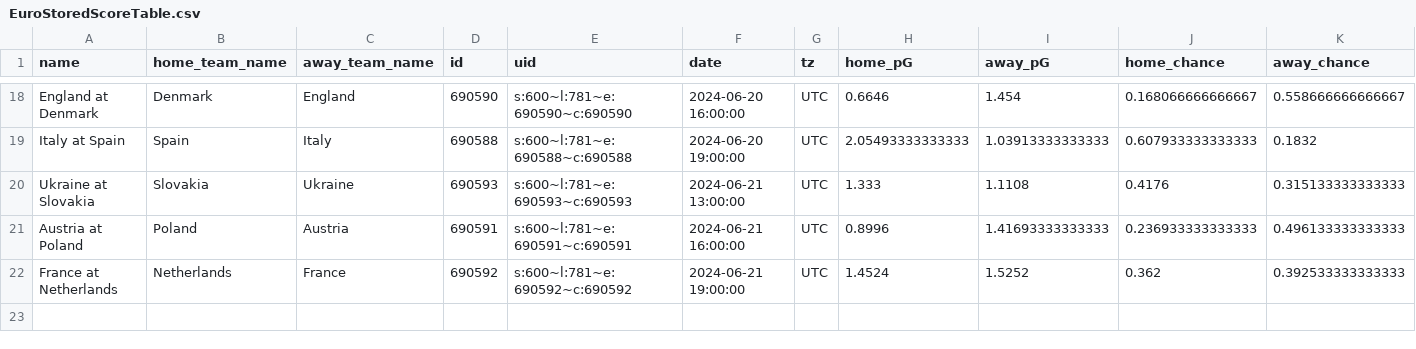
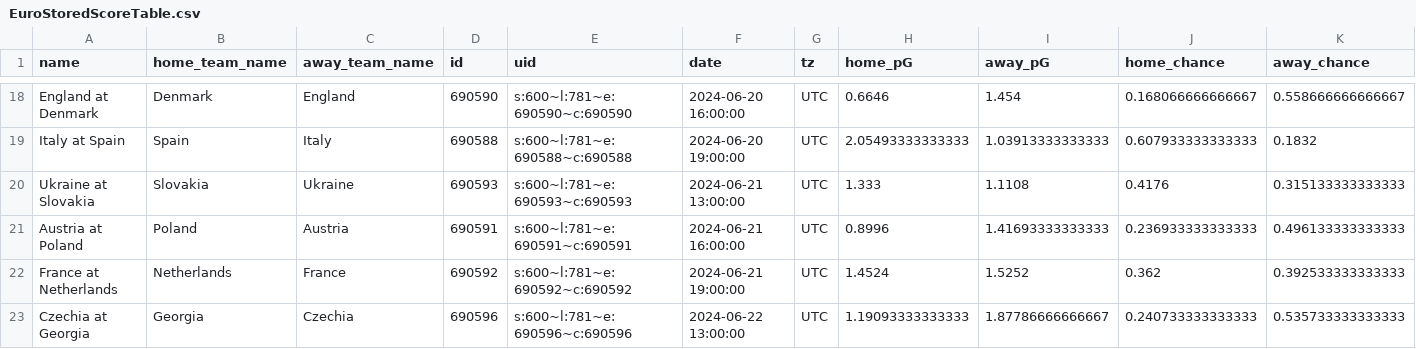
Before and after one commit to zecellomaster/tprdatarepo, a CSV file: 2024 Euro/EuroStoredScoreTable.csv, drawn as a sheet; only a part is shown, gaps mark what is left out; rows hold the shown columns only; the diff names each change by its address in the sheet, - before the commit and + after, or states it on an @@ line.

Commit message:
UEFA Euro 2024 Update on 2024-06-22 10:51:00 AM EDT

```diff
--- a/2024 Euro/EuroStoredScoreTable.csv
+++ b/2024 Euro/EuroStoredScoreTable.csv
+row 23: Czechia at Georgia | Georgia | Czechia | 690596 | s:600~l:781~e:690596~c:690596 | 2024-06-22 13:00:00 | UTC | 1.19093333333333 | 1.87786666666667 | 0.240733333333333 | 0.535733333333333
```
Also changed, not shown: 2024 Euro/EuroRefinedScoreTable.csv, 2024 Euro/EuroTournamentOdds.csv, 4 other files.
